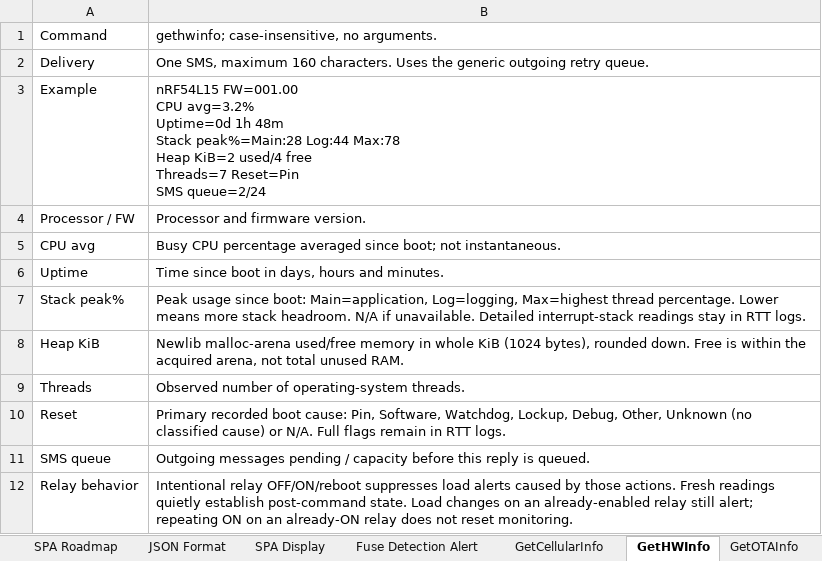
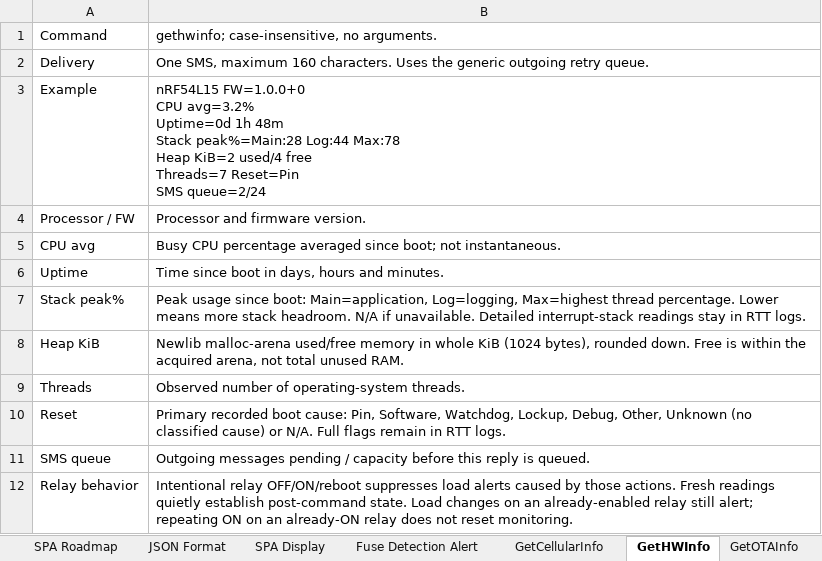
Before and after one commit to haseebzaib/smart_power_socket, an Excel workbook: docs/SPS SMS Commands.xlsx, sheet GetHWInfo, drawn as a sheet; values as stored, in another font and other column widths than the file's, no borders; ↵ is a line break in a cell; the diff names each change by its address in the sheet, - before the commit and + after, or states it on an @@ line.

```diff
--- a/docs/SPS SMS Commands.xlsx (sheet GetHWInfo)
+++ b/docs/SPS SMS Commands.xlsx (sheet GetHWInfo)
-B3: nRF54L15 FW=001.00 ↵ CPU avg=3.2%…
+B3: nRF54L15 FW=1.0.0+0 ↵ CPU avg=3.2%…
```
Also changed, not shown: sheet GetOTAInfo, sheet Fuse Detection Alert, other sheet tabs, 51 other files.
